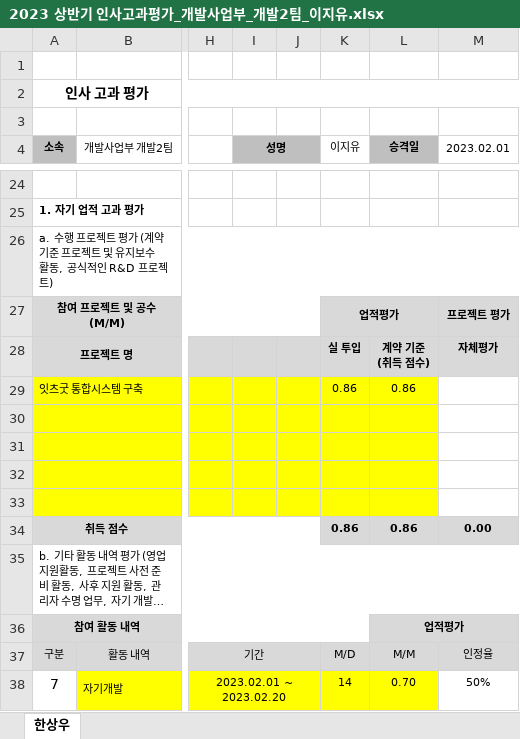
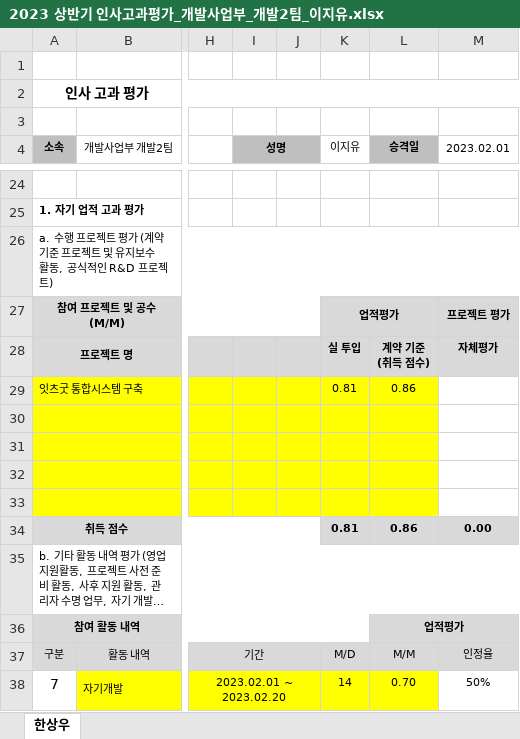
Before and after one commit to hsw8409/DevEnv, an Excel workbook: 02.팀원관리/01.인사고과평가/2023 상반기 인사고과평가_개발사업부_개발2팀_이지유.xlsx, sheet 한상우, drawn as a sheet; only a part is shown, gaps mark what is left out; long unchanged cells end in …; values as stored, in another font and other column widths than the file's, no borders; the diff covers the shown part only; the diff names each change by its address in the sheet, - before the commit and + after, or states it on an @@ line.

```diff
--- a/02.팀원관리/01.인사고과평가/2023 상반기 인사고과평가_개발사업부_개발2팀_이지유.xlsx (sheet 한상우)
+++ b/02.팀원관리/01.인사고과평가/2023 상반기 인사고과평가_개발사업부_개발2팀_이지유.xlsx (sheet 한상우)
-K29 (이지유): 0.86
+K29 (이지유): 0.81
-K34 (이지유): 0.86
+K34 (이지유): 0.81
```
Also changed, not shown: 8 edited cells elsewhere in this sheet, 02.팀원관리/01.인사고과평가/2023 상반기 인사고과평가_개발사업부_개발2팀_박유진.xlsx, 02.팀원관리/01.인사고과평가/2023 상반기 인사고과평가_개발사업부_개발2팀_백지혜.xlsx, 9 other files.
